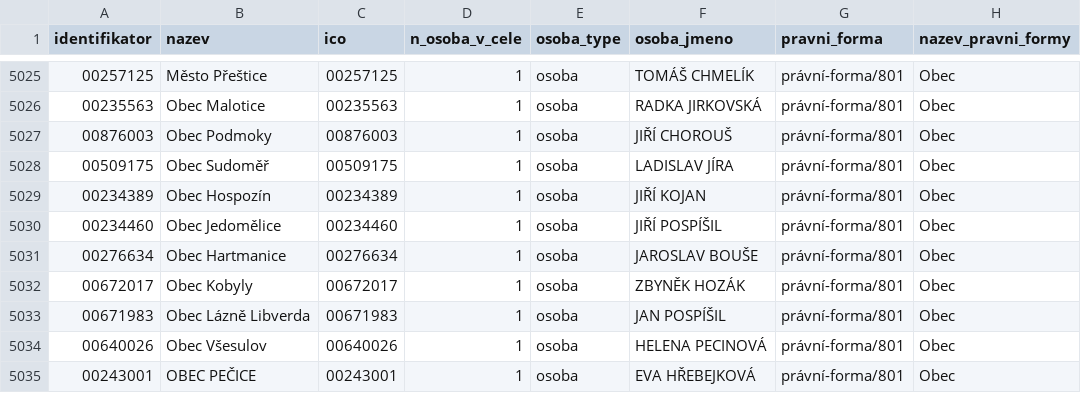
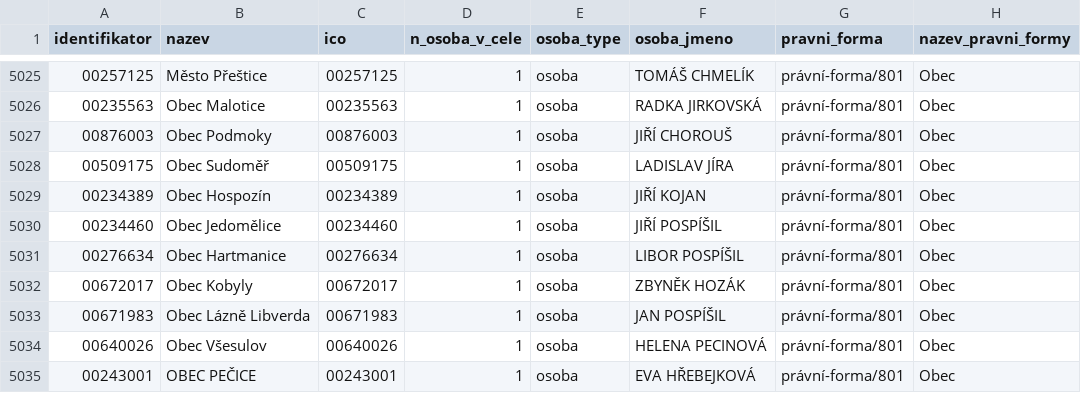
Before and after one commit to skvrnami/mayors2, a CSV file: output/soucasni_starostove_hejtmani.csv, drawn as a sheet; only a part is shown, gaps mark what is left out.

```diff
--- a/output/soucasni_starostove_hejtmani.csv
+++ b/output/soucasni_starostove_hejtmani.csv
@@ -5030,3 +5030,3 @@
 "00234460","Obec Jedomělice","00234460",1,"osoba","JIŘÍ POSPÍŠIL","právní-forma/801","Obec"
-"00276634","Obec Hartmanice","00276634",1,"osoba","JAROSLAV BOUŠE","právní-forma/801","Obec"
+"00276634","Obec Hartmanice","00276634",1,"osoba","LIBOR POSPÍŠIL","právní-forma/801","Obec"
 "00672017","Obec Kobyly","00672017",1,"osoba","ZBYNĚK HOZÁK","právní-forma/801","Obec"
```
Also changed, not shown: 2 other files.
